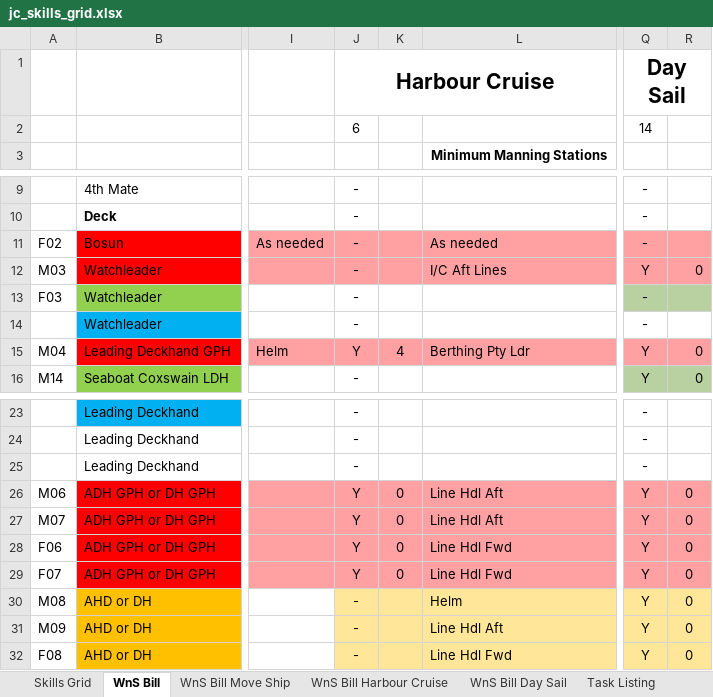
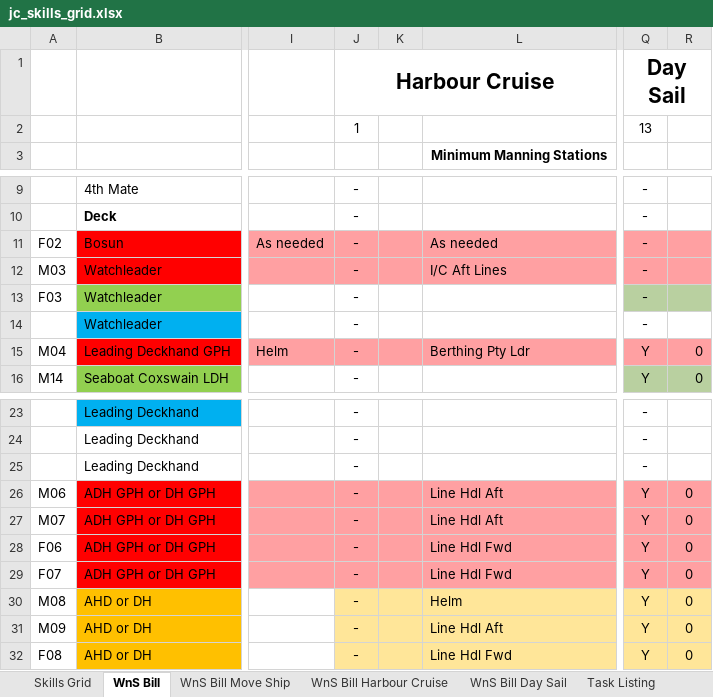
Before and after one commit to uayebforever/crewms, an Excel workbook: poc/jc_skills_grid.xlsx, sheet WnS Bill, drawn as a sheet; only a part is shown, gaps mark what is left out; values as stored, in another font and other column widths than the file's, no borders; conditional formats not drawn; the diff names each change by its address in the sheet, - before the commit and + after, or states it on an @@ line.

```diff
--- a/poc/jc_skills_grid.xlsx (sheet WnS Bill)
+++ b/poc/jc_skills_grid.xlsx (sheet WnS Bill)
-J2: 6
+J2: 1
-Q2: 14
+Q2: 13
-Q12: Y
+Q12: -
-R12: 0
+R12: (empty)
-J15: Y
+J15: -
-K15: 4
+K15: (empty)
-J26:J29: Y
+J26:J29: -
-K26:K29: 0
+K26:K29: (empty)
```
Also changed, not shown: sheet Skills Grid, sheet Task Listing, sheet WnS Bill Harbour Cruise, sheet WnS Bill Move Ship, sheet WnS Bill Day Sail, formulas that keep their value, 4 other files.
